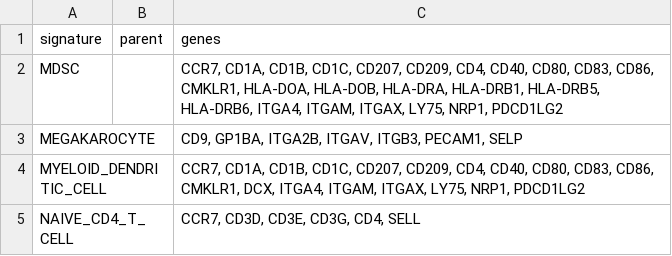
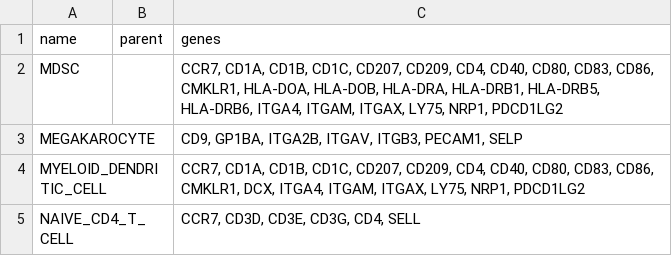
Before and after one commit to snakemake-workflows/single-cell-rna-seq, a TSV file: resources/signatures.tsv, drawn as a sheet; only a part is shown.

```diff
--- a/resources/signatures.tsv
+++ b/resources/signatures.tsv
@@ -1,2 +1,2 @@
-signature	parent	genes
+name	parent	genes
 MDSC		CCR7, CD1A, CD1B, CD1C, CD207, CD209, CD4, CD40, CD80, CD83, CD86, CMKLR1, HLA-DOA, HLA-DOB, HLA-DRA, HLA-DRB1, HLA-DRB5, HLA-DRB6, ITGA4, ITGAM, ITGAX, LY75, NRP1, PDCD1LG2
```
Also changed, not shown: 11 other files.
